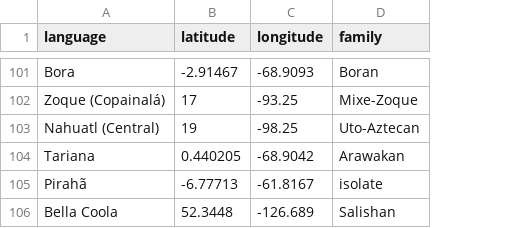
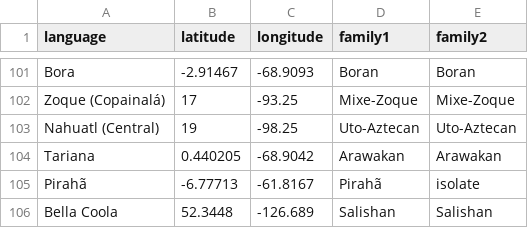
Before and after one commit to troettge/vocatives, a CSV file: derived_data/voc_languages.csv, drawn as a sheet; only a part is shown, gaps mark what is left out; the diff covers the shown part only; the diff names each change by its address in the sheet, - before the commit and + after, or states it on an @@ line.

```diff
--- a/derived_data/voc_languages.csv
+++ b/derived_data/voc_languages.csv
+column E (family2), rows 101-106: Boran | Mixe-Zoque | Uto-Aztecan | Arawakan | isolate | Salishan
-D1: family
+D1: family1
-D105 (family1): isolate
+D105 (family1): Pirahã
```
Also changed, not shown: 5 edited cells elsewhere in this file, 2 other files.
